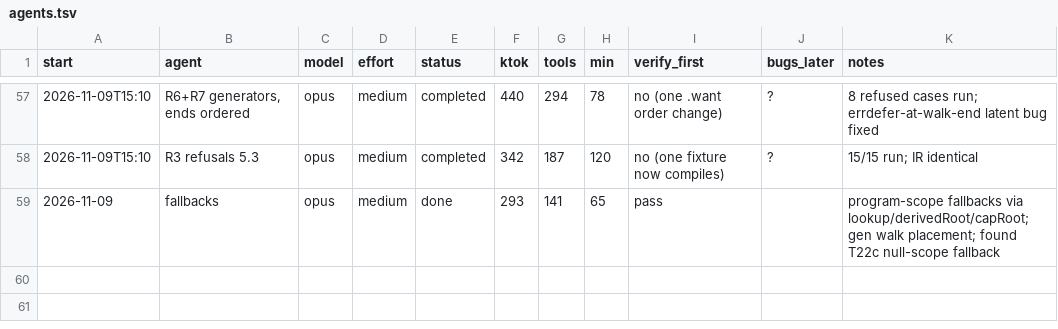
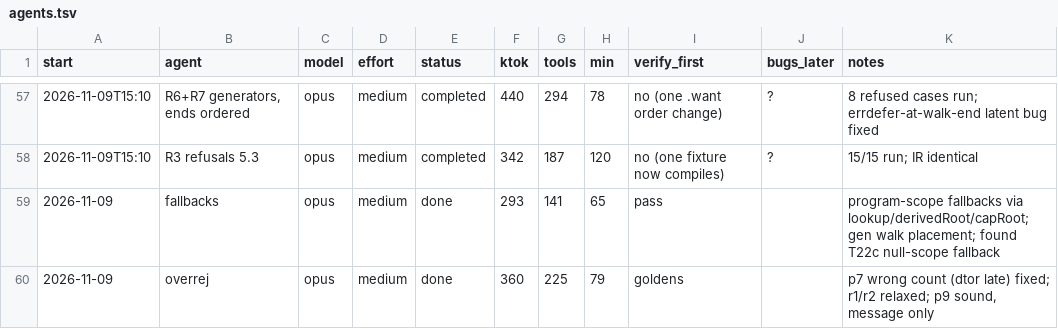
Before and after one commit to osarv/olang, a TSV file: agents.tsv, drawn as a sheet; only a part is shown, gaps mark what is left out; the diff names each change by its address in the sheet, - before the commit and + after, or states it on an @@ line.

Commit message:
review notes 2026-11-09T20:40:30Z

```diff
--- a/agents.tsv
+++ b/agents.tsv
+row 60: 2026-11-09 | overrej | opus | medium | done | 360 | 225 | 79 | goldens |  | p7 wrong count (dtor late) fixed; r1/r2 relaxed; p9 sound, message only
```
